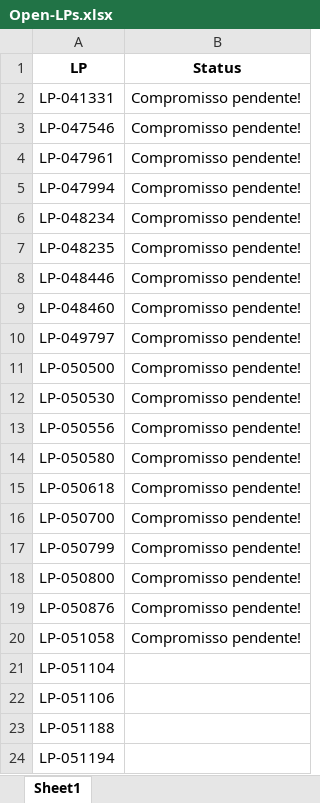
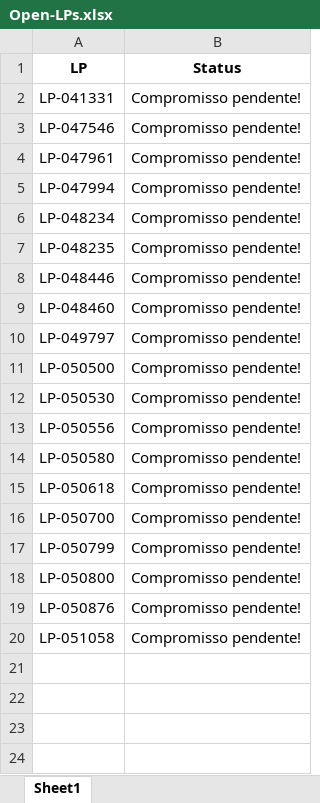
Before and after one commit to JoviOakz/PyAutomateSAP, an Excel workbook: Open-LPs.xlsx, sheet Sheet1, drawn as a sheet; values as stored, in another font and other column widths than the file's, no borders; the diff names each change by its address in the sheet, - before the commit and + after, or states it on an @@ line.

Commit message:
fix

```diff
--- a/Open-LPs.xlsx (sheet Sheet1)
+++ b/Open-LPs.xlsx (sheet Sheet1)
-row 21: LP-051104
-row 22: LP-051106
-row 23: LP-051188
-row 24: LP-051194
```
